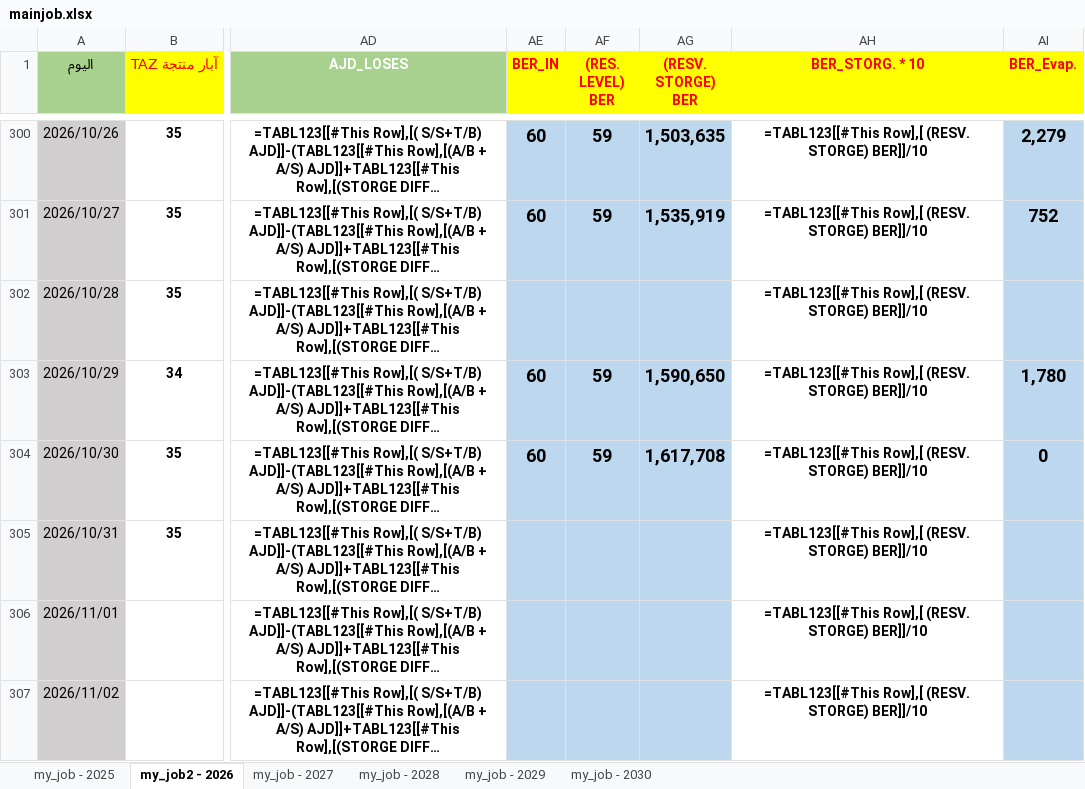
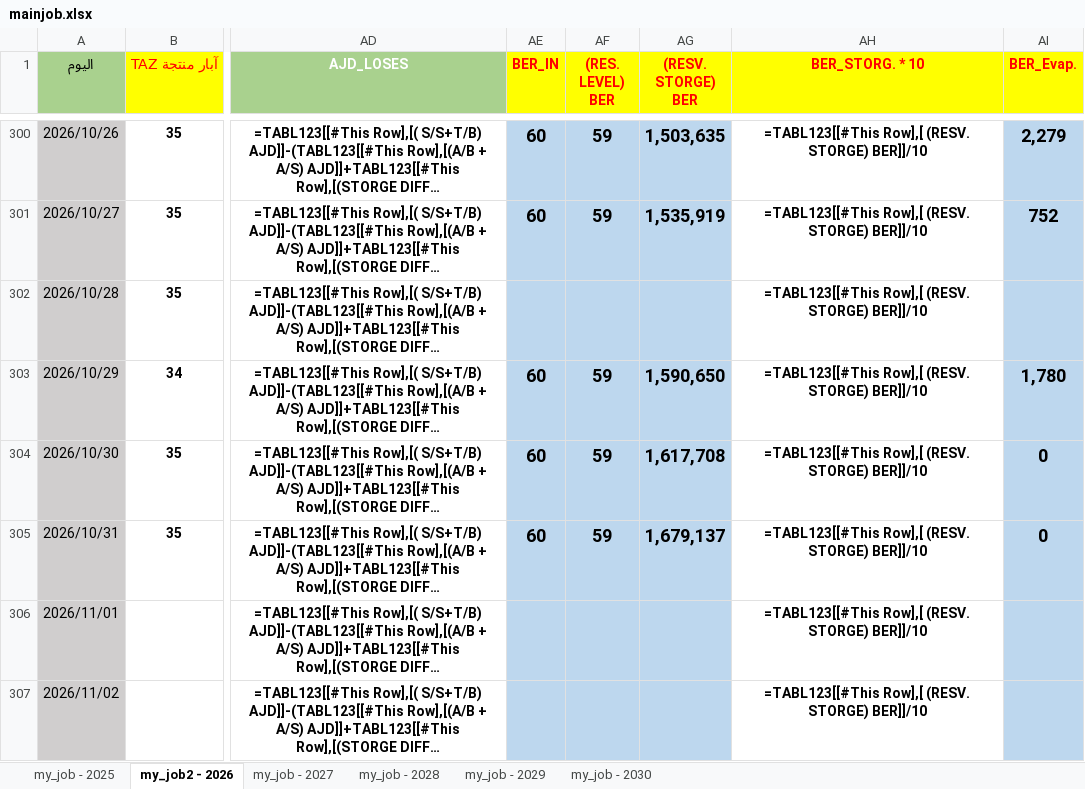
Before and after one commit to nasserab965-art/ajdabiya-control-system, an Excel workbook: mainjob.xlsx, sheet my_job2 - 2026, drawn as a sheet; only a part is shown, gaps mark what is left out; long unchanged cells end in …; values as stored, in another font and other column widths than the file's, no borders; formulas without a stored value are shown as written; table styles not drawn; the diff names each change by its address in the sheet, - before the commit and + after, or states it on an @@ line.

Commit message:
تحديث تلقائي: mainjob.xlsx - 2026-11-06 13:21

```diff
--- a/mainjob.xlsx (sheet my_job2 - 2026)
+++ b/mainjob.xlsx (sheet my_job2 - 2026)
-AE305 (BER_IN): (empty)
+AE305 (BER_IN): 60
-AF305 ((RES. LEVEL) BER): (empty)
+AF305 ((RES. LEVEL) BER): 59
-AG305 ((RESV. STORGE) BER): (empty)
+AG305 ((RESV. STORGE) BER): 1,679,137
-AI305 (BER_Evap.): (empty)
+AI305 (BER_Evap.): 0
```
